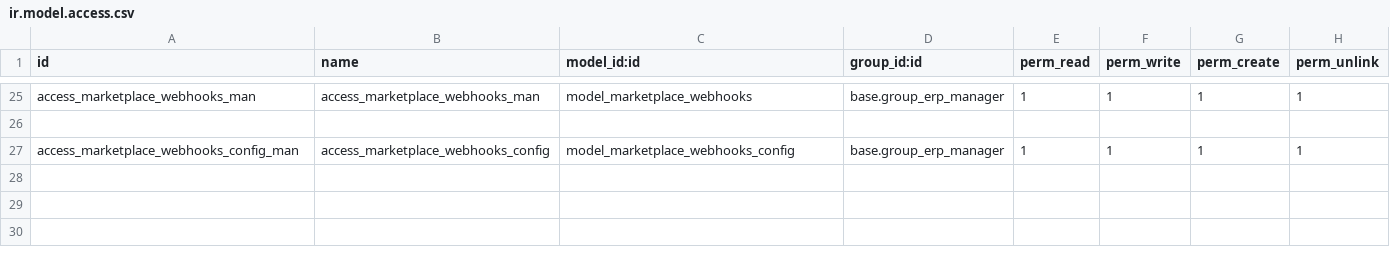
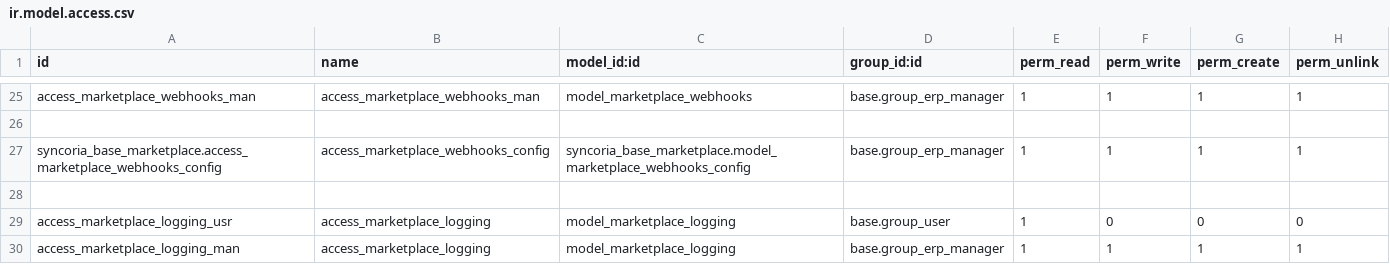
Before and after one commit to nadir-messaoudene/linus, a CSV file: syncoria_base_marketplace/security/ir.model.access.csv, drawn as a sheet; only a part is shown, gaps mark what is left out.

```diff
--- a/syncoria_base_marketplace/security/ir.model.access.csv
+++ b/syncoria_base_marketplace/security/ir.model.access.csv
@@ -26,2 +26,5 @@ access_marketplace_webhooks_man,access_marketplace_webhooks_man,model_marketplac
 ,,,,,,
-access_marketplace_webhooks_config_man,access_marketplace_webhooks_config,model_marketplace_webhooks_config,base.group_erp_manager,1,1,1,1
+syncoria_base_marketplace.access_marketplace_webhooks_config,access_marketplace_webhooks_config,syncoria_base_marketplace.model_marketplace_webhooks_config,base.group_erp_manager,1,1,1,1
+,,,,,,
+access_marketplace_logging_usr,access_marketplace_logging,model_marketplace_logging,base.group_user,1,0,0,0
+access_marketplace_logging_man,access_marketplace_logging,model_marketplace_logging,base.group_erp_manager,1,1,1,1
```
Also changed, not shown: syncoria_shopify/security/ir.model.access.csv, 44 other files.
